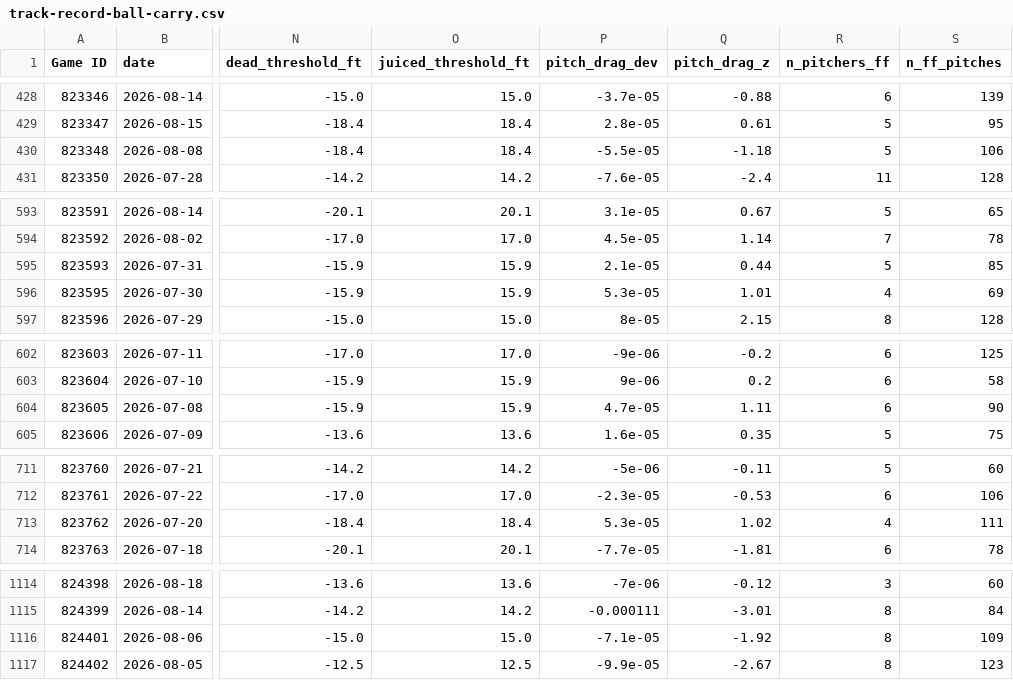
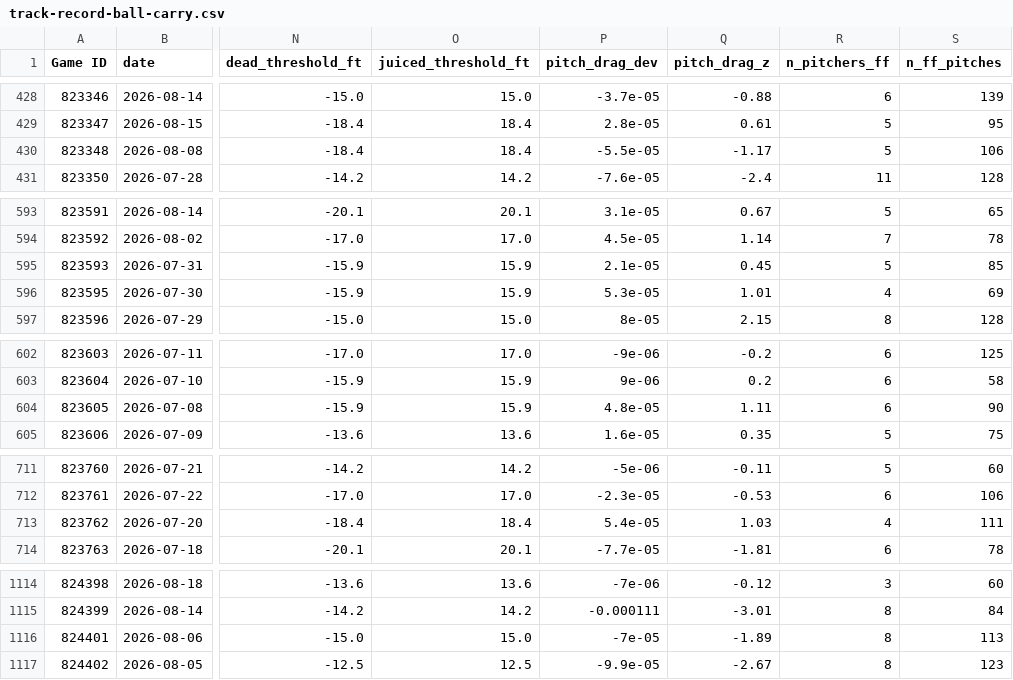
Before and after one commit to prsm-labs/going-yard, a CSV file: public/data/track-record-ball-carry.csv, drawn as a sheet; only a part is shown, gaps mark what is left out; the diff covers the shown part only; the diff names each change by its address in the sheet, - before the commit and + after, or states it on an @@ line.

```diff
--- a/public/data/track-record-ball-carry.csv
+++ b/public/data/track-record-ball-carry.csv
-Q430 (pitch_drag_z): -1.18
+Q430 (pitch_drag_z): -1.17
-Q595 (pitch_drag_z): 0.44
+Q595 (pitch_drag_z): 0.45
-P604 (pitch_drag_dev): 4.7e-05
+P604 (pitch_drag_dev): 4.8e-05
-P713 (pitch_drag_dev): 5.3e-05
+P713 (pitch_drag_dev): 5.4e-05
-Q713 (pitch_drag_z): 1.02
+Q713 (pitch_drag_z): 1.03
-P1116 (pitch_drag_dev): -7.1e-05
+P1116 (pitch_drag_dev): -7e-05
-Q1116 (pitch_drag_z): -1.92
+Q1116 (pitch_drag_z): -1.89
-S1116 (n_ff_pitches): 109
+S1116 (n_ff_pitches): 113
```
Also changed, not shown: 1 edited cell elsewhere in this file, public/data/baserunning.csv, public/data/mlb_schedule.csv, 22 other files.
